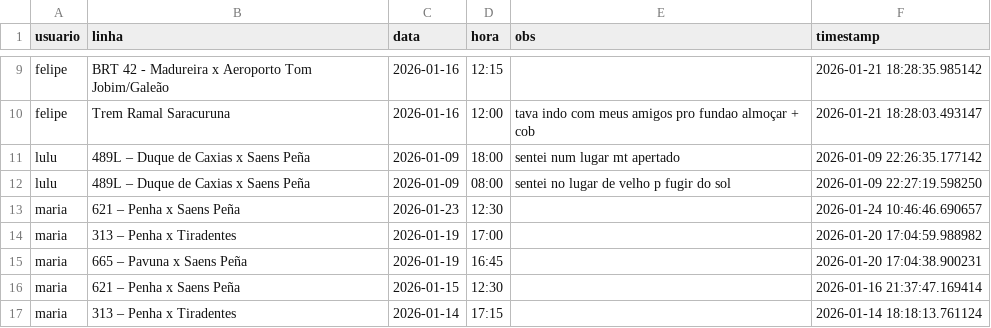
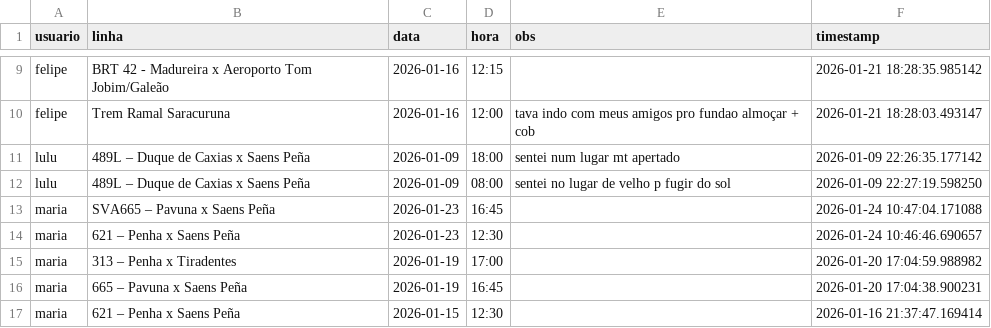
Before and after one commit to milet-o/buslog, a CSV file: viagens.csv, drawn as a sheet; only a part is shown, gaps mark what is left out; the shorter side is filled out with more unchanged rows; the diff names each change by its address in the sheet, - before the commit and + after, or states it on an @@ line.

Commit message:
Update Background

```diff
--- a/viagens.csv
+++ b/viagens.csv
+row 13: maria | SVA665 – Pavuna x Saens Peña | 2026-01-23 | 16:45 |  | 2026-01-24 10:47:04.171088
```
